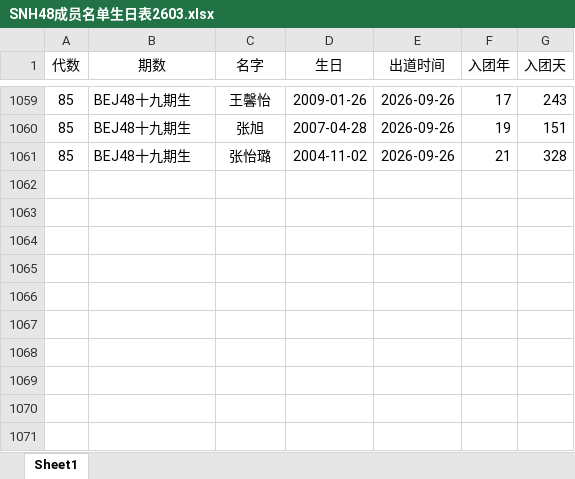
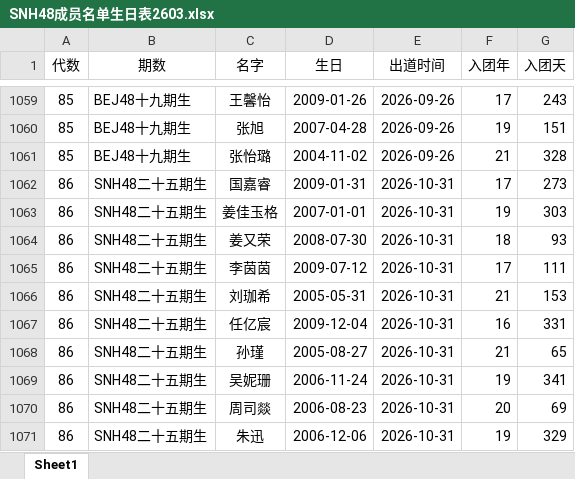
Before and after one commit to linha98/linha98.github.io, an Excel workbook: SNH48成员名单生日表2603.xlsx, sheet Sheet1, drawn as a sheet; only a part is shown, gaps mark what is left out; values as stored, in another font and other column widths than the file's, no borders; the diff names each change by its address in the sheet, - before the commit and + after, or states it on an @@ line.

```diff
--- a/SNH48成员名单生日表2603.xlsx (sheet Sheet1)
+++ b/SNH48成员名单生日表2603.xlsx (sheet Sheet1)
+row 1062: 86 | SNH48二十五期生 | 国嘉睿 | 2009-01-31 | 2026-10-31 | 17 | 273
+row 1063: 86 | SNH48二十五期生 | 姜佳玉格 | 2007-01-01 | 2026-10-31 | 19 | 303
+row 1064: 86 | SNH48二十五期生 | 姜又荣 | 2008-07-30 | 2026-10-31 | 18 | 93
+row 1065: 86 | SNH48二十五期生 | 李茵茵 | 2009-07-12 | 2026-10-31 | 17 | 111
+row 1066: 86 | SNH48二十五期生 | 刘珈希 | 2005-05-31 | 2026-10-31 | 21 | 153
+row 1067: 86 | SNH48二十五期生 | 任亿宸 | 2009-12-04 | 2026-10-31 | 16 | 331
+row 1068: 86 | SNH48二十五期生 | 孙瑾 | 2005-08-27 | 2026-10-31 | 21 | 65
+row 1069: 86 | SNH48二十五期生 | 吴妮珊 | 2006-11-24 | 2026-10-31 | 19 | 341
+row 1070: 86 | SNH48二十五期生 | 周司燚 | 2006-08-23 | 2026-10-31 | 20 | 69
+row 1071: 86 | SNH48二十五期生 | 朱迅 | 2006-12-06 | 2026-10-31 | 19 | 329
```
Also changed, not shown: SNH48成员名单生日表2603 (1).xlsx, 1 other file.
